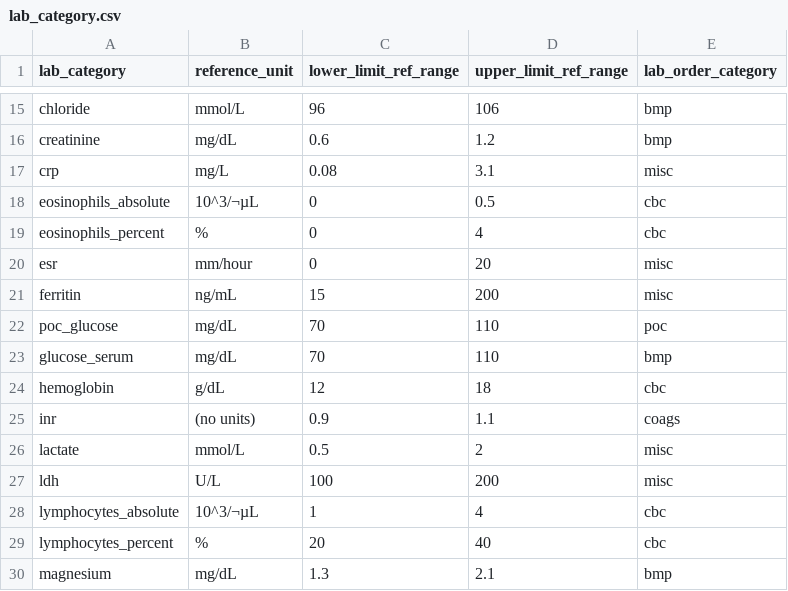
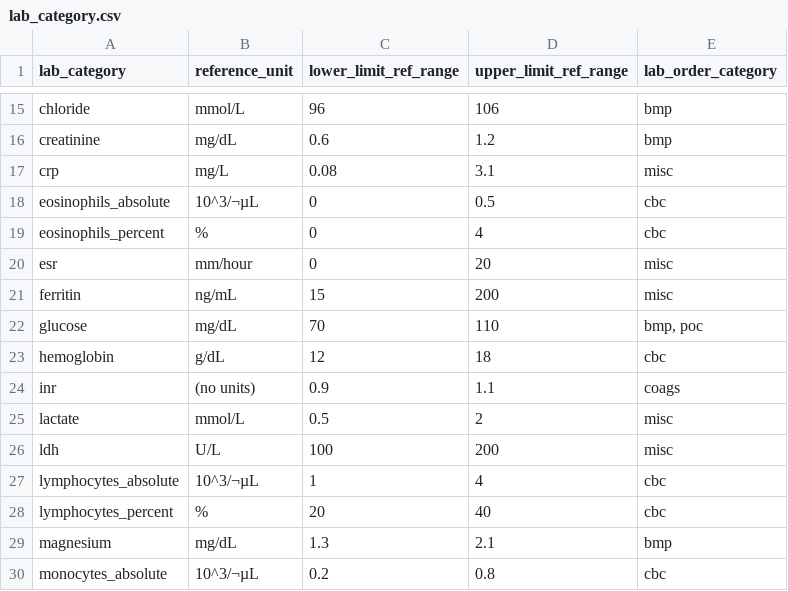
Before and after one commit to Common-Longitudinal-ICU-data-Format/CLIF, a CSV file: reference_ranges/lab_category.csv, drawn as a sheet; only a part is shown, gaps mark what is left out; the shorter side is filled out with more unchanged rows.

```diff
--- a/reference_ranges/lab_category.csv
+++ b/reference_ranges/lab_category.csv
@@ -21,4 +21,3 @@ esr,mm/hour,0,20,misc
 ferritin,ng/mL,15,200,misc
-poc_glucose,mg/dL,70,110,poc
-glucose_serum,mg/dL,70,110,bmp
+glucose,mg/dL,70,110,"bmp, poc"
 hemoglobin,g/dL,12,18,cbc
```
Also changed, not shown: mCIDE/labs/clif_lab_categories.csv, outlier-handling/outlier_thresholds_labs.csv.
